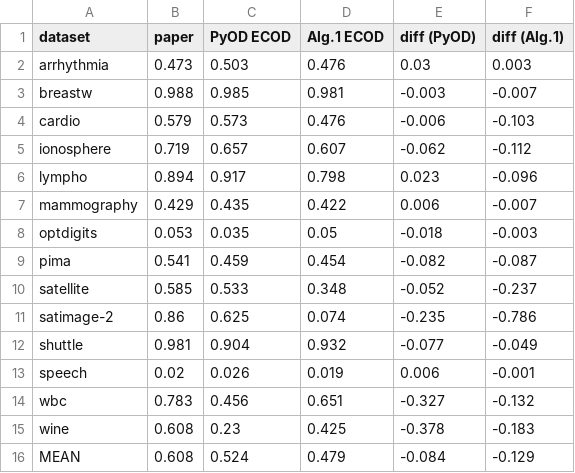
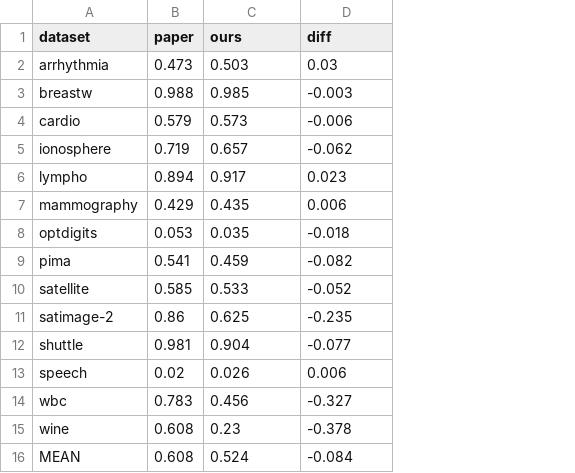
Before and after one commit to joukeosinga2003-code/ecod-repro, a CSV file: results/compare_ap_ecod.csv, drawn as a sheet; removed rows and columns are numbered as before the commit, all else as after; the diff names each change by its address in the sheet, - before the commit and + after, or states it on an @@ line.

```diff
--- a/results/compare_ap_ecod.csv
+++ b/results/compare_ap_ecod.csv
-column D (Alg.1 ECOD), rows 2-16: 0.476 | 0.981 | 0.476 | 0.607 | 0.798 | 0.422 | 0.05 | 0.454 | 0.348 | 0.074 | 0.932 | 0.019 | 0.651 | 0.425 | 0.479
-column F (diff (Alg.1)), rows 2-16: 0.003 | -0.007 | -0.103 | -0.112 | -0.096 | -0.007 | -0.003 | -0.087 | -0.237 | -0.786 | -0.049 | -0.001 | -0.132 | -0.183 | -0.129
-C1: PyOD ECOD
+C1: ours
-D1: diff (PyOD)
+D1: diff
```
Also changed, not shown: results/ap.csv, results/compare_ap_avg.csv, 20 other files.
